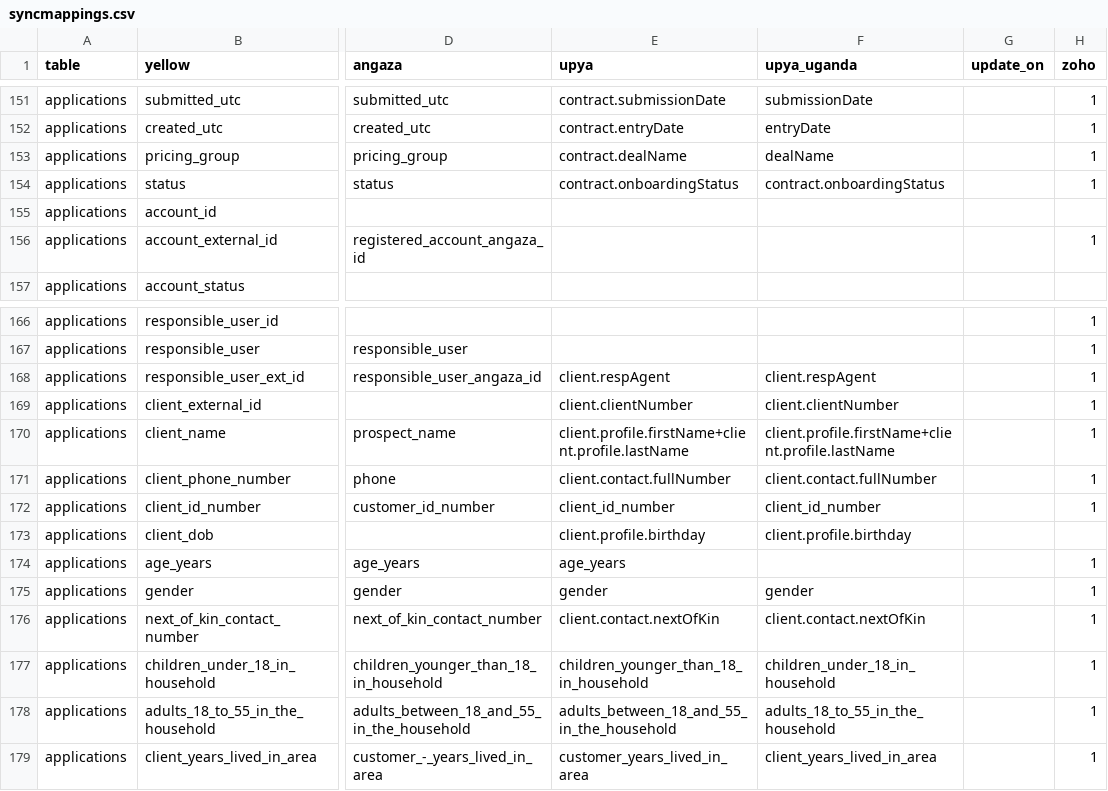
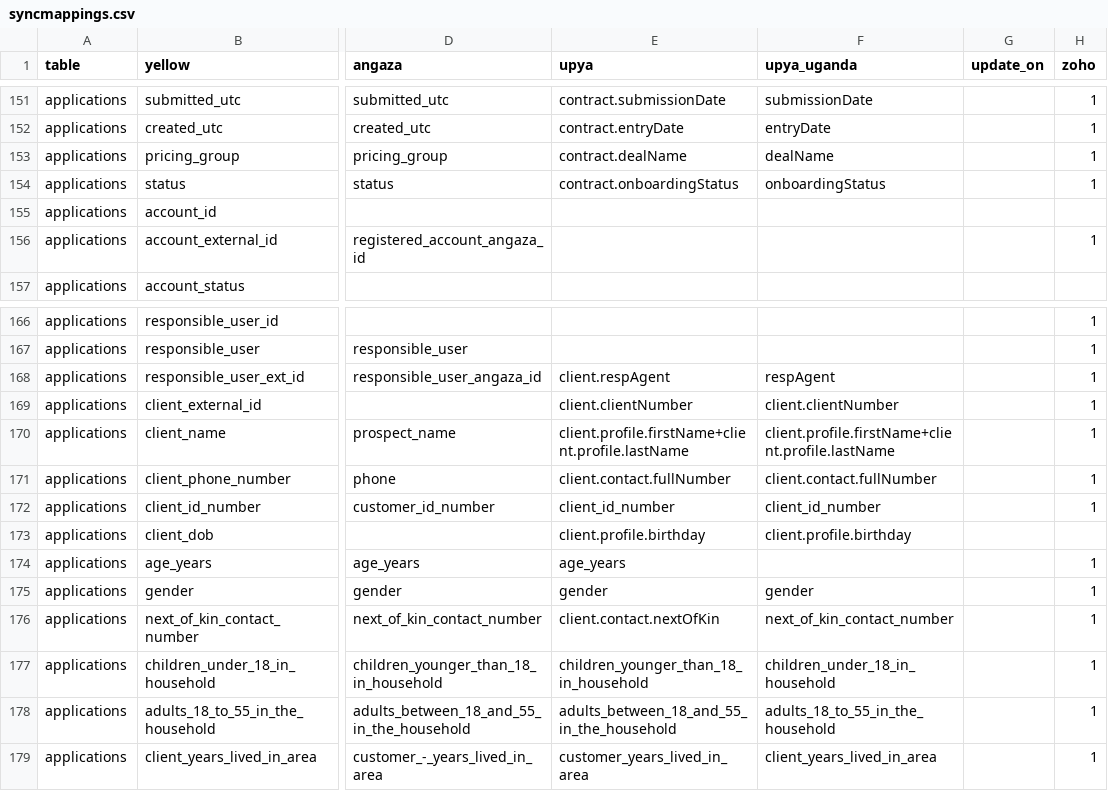
Before and after one commit to yellow-solar/sync, a CSV file: syncmappings.csv, drawn as a sheet; only a part is shown, gaps mark what is left out; the diff covers the shown part only; the diff names each change by its address in the sheet, - before the commit and + after, or states it on an @@ line.

Commit message:
uganda apps fix

```diff
--- a/syncmappings.csv
+++ b/syncmappings.csv
-F154 (upya_uganda): contract.onboardingStatus
+F154 (upya_uganda): onboardingStatus
-F168 (upya_uganda): client.respAgent
+F168 (upya_uganda): respAgent
-F176 (upya_uganda): client.contact.nextOfKin
+F176 (upya_uganda): next_of_kin_contact_number
```
Also changed, not shown: 11 edited cells elsewhere in this file.
